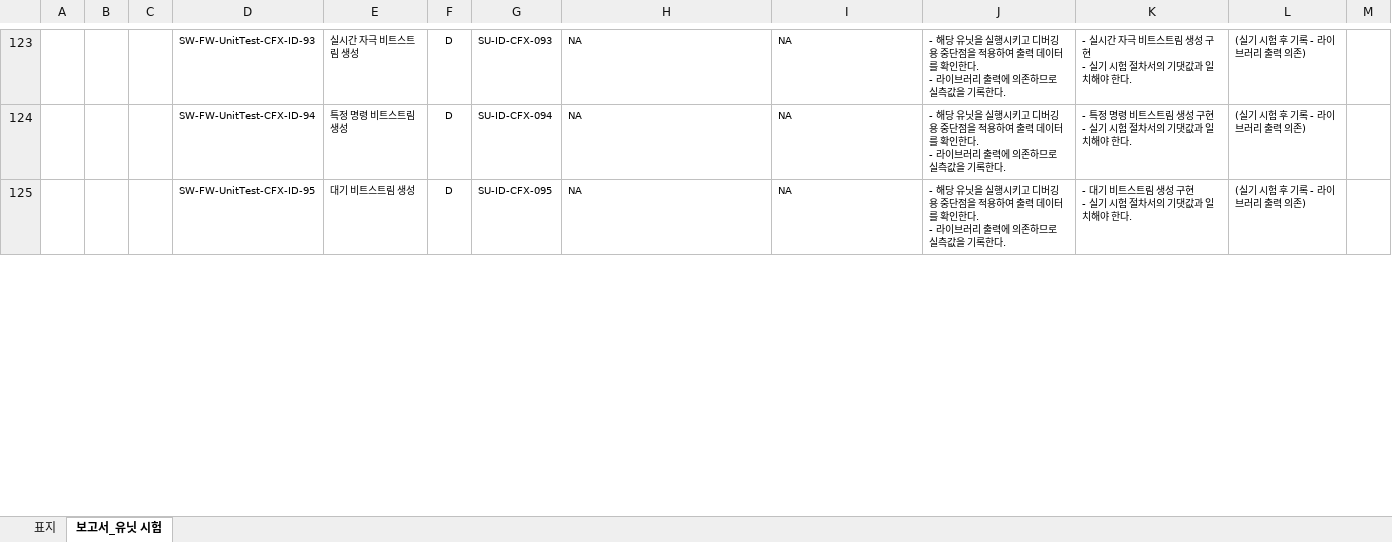
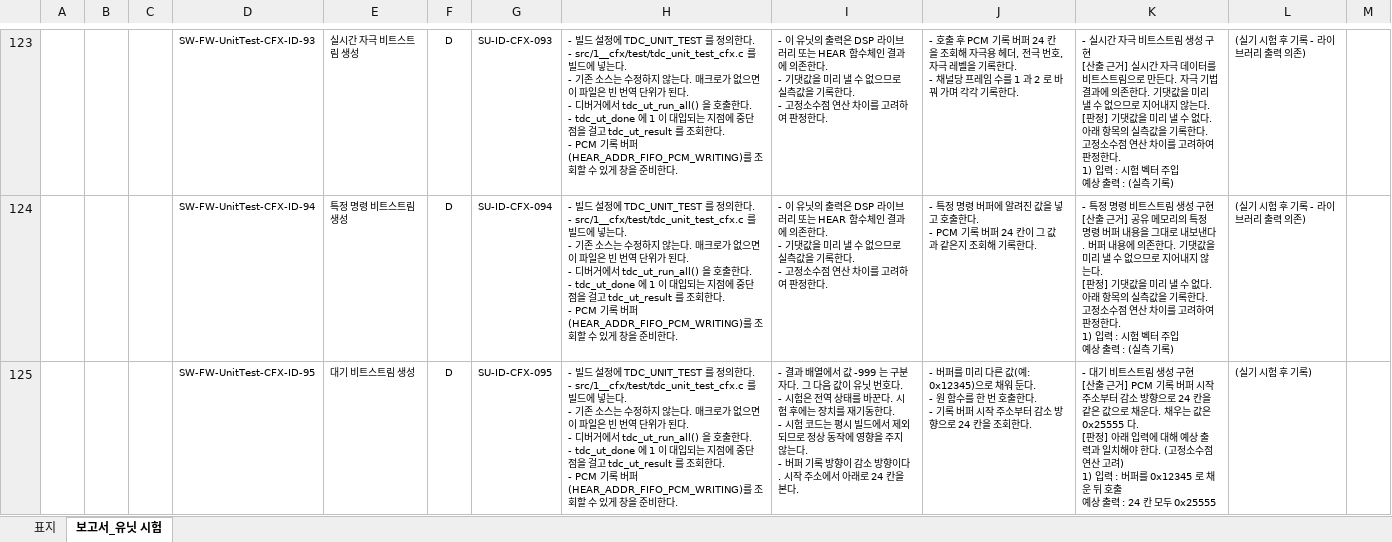
Before and after one commit to eskim-todoc/sound1-fw-e8300, an Excel workbook: docs/참고/인허가/사운드1/[05] SUVR-FW-SND1 소프트웨어 유닛 검증 보고서.xlsx, sheet 보고서_유닛 시험, drawn as a sheet; only a part is shown, gaps mark what is left out; values as stored, in another font and other column widths than the file's, no borders; ↵ is a line break in a cell; the diff covers the shown part only; the diff names each change by its address in the sheet, - before the commit and + after, or states it on an @@ line.

```diff
--- a/docs/참고/인허가/사운드1/[05] SUVR-FW-SND1 소프트웨어 유닛 검증 보고서.xlsx (sheet 보고서_유닛 시험)
+++ b/docs/참고/인허가/사운드1/[05] SUVR-FW-SND1 소프트웨어 유닛 검증 보고서.xlsx (sheet 보고서_유닛 시험)
-H123:H125: NA
+H123:H125: - 빌드 설정에 TDC_UNIT_TEST 를 정의한다. ↵ - src/1__cfx/test/tdc_unit_test_cfx.c 를 빌드에 넣는다. ↵ - 기존 소스는 수정하지 않는다. 매크로가 없으면 이 파일은 빈 번역 단위가 된다. ↵ - 디버거에서 tdc_ut_run_all() 을 호출한다. ↵ - tdc_ut_done 에 1 이 대입되는 지점에 중단점을 걸고 tdc_ut_result 를 조회한다. ↵ - PCM 기록 버퍼(HEAR_ADDR_FIFO_PCM_WRITING)를 조회할 수 있게 창을 준비한다.
-I123:I124: NA
+I123:I124: - 이 유닛의 출력은 DSP 라이브러리 또는 HEAR 함수체인 결과에 의존한다. ↵ - 기댓값을 미리 낼 수 없으므로 실측값을 기록한다. ↵ - 고정소수점 연산 차이를 고려하여 판정한다.
-J123: - 해당 유닛을 실행시키고 디버깅용 중단점을 적용하여 출력 데이터를 확인한다. ↵ - 라이브러리 출력에 의존하므로 실측값을 기록한…
+J123: - 호출 후 PCM 기록 버퍼 24 칸을 조회해 자극용 헤더, 전극 번호, 자극 레벨을 기록한다. ↵ - 채널당 프레임 수를 1 과 2 로 바꿔 가며 각각 기록한…
-K123: …구현 ↵ - 실기 시험 절차서의 기댓값과 일치해야 한다.
+K123: …구현 ↵ [산출 근거] 실시간 자극 데이터를 비트스트림으로 만든다. 자극 기법 결과에 의존한다. 기댓값을 미리 낼 수 없으므로 지어내지 않는다. ↵ [판정] 기댓값을 미리 낼 수 없다. 아래 항목의 실측값을 기록한다. ↵ 고정소수점 연산 차이를 고려하여 판정한다. ↵ 1) 입력 : 시험 벡터 주입 ↵ 예상 출력 : (실측 기록)
-J124: - 해당 유닛을 실행시키고 디버깅용 중단점을 적용하여 출력 데이터를 확인한다. ↵ - 라이브러리 출력에 의존하므로 실측값을 기록한…
+J124: - 특정 명령 버퍼에 알려진 값을 넣고 호출한다. ↵ - PCM 기록 버퍼 24 칸이 그 값과 같은지 조회해 기록한…
-K124: …구현 ↵ - 실기 시험 절차서의 기댓값과 일치해야 한다.
+K124: …구현 ↵ [산출 근거] 공유 메모리의 특정 명령 버퍼 내용을 그대로 내보낸다. 버퍼 내용에 의존한다. 기댓값을 미리 낼 수 없으므로 지어내지 않는다. ↵ [판정] 기댓값을 미리 낼 수 없다. 아래 항목의 실측값을 기록한다. ↵ 고정소수점 연산 차이를 고려하여 판정한다. ↵ 1) 입력 : 시험 벡터 주입 ↵ 예상 출력 : (실측 기록)
-I125: NA
+I125: - 결과 배열에서 값 -999 는 구분자다. 그 다음 값이 유닛 번호다. ↵ - 시험은 전역 상태를 바꾼다. 시험 후에는 장치를 재기동한다. ↵ - 시험 코드는 평시 빌드에서 제외되므로 정상 동작에 영향을 주지 않는다. ↵ - 버퍼 기록 방향이 감소 방향이다. 시작 주소에서 아래로 24 칸을 본다.
-J125: - 해당 유닛을 실행시키고 디버깅용 중단점을 적용하여 출력 데이터를 확인한다. ↵ - 라이브러리 출력에 의존하므로 실측값을 기록한다.
+J125: - 버퍼를 미리 다른 값(예: 0x12345)으로 채워 둔다. ↵ - 원 함수를 한 번 호출한다. ↵ - 기록 버퍼 시작 주소부터 감소 방향으로 24 칸을 조회한다.
-K125: …구현 ↵ - 실기 시험 절차서의 기댓값과 일치해야 한다.
+K125: …구현 ↵ [산출 근거] PCM 기록 버퍼 시작 주소부터 감소 방향으로 24 칸을 같은 값으로 채운다. 채우는 값은 0x25555 다. ↵ [판정] 아래 입력에 대해 예상 출력과 일치해야 한다. (고정소수점 연산 고려) ↵ 1) 입력 : 버퍼를 0x12345 로 채운 뒤 호출 ↵ 예상 출력 : 24 칸 모두 0x25555
-L125: (실기 시험 후 기록 - 라이브러리 출력 의존)
+L125: (실기 시험 후 기록)
```
Also changed, not shown: 123 edited cells elsewhere in this sheet, docs/참고/인허가/사운드1/[04] SUVC-FW-SND1 소프트웨어 유닛 검증 기준서.xlsx, 6 other files.
